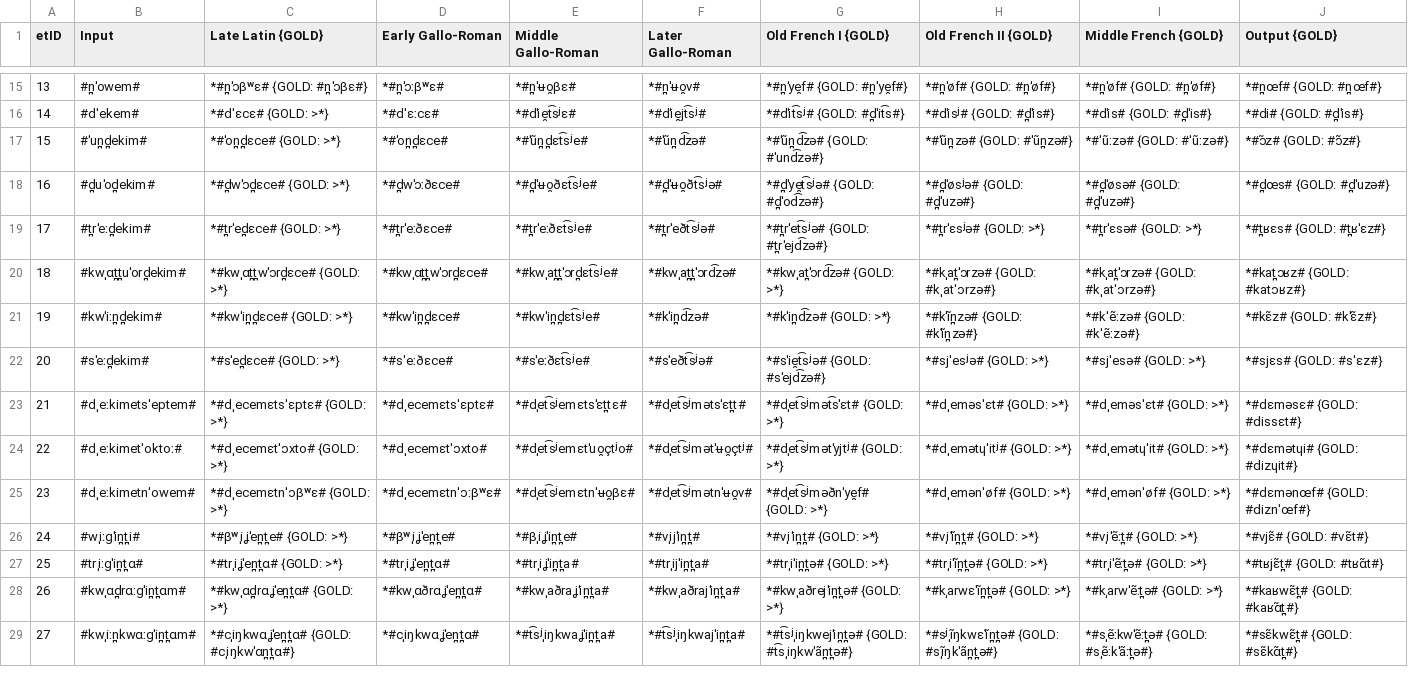
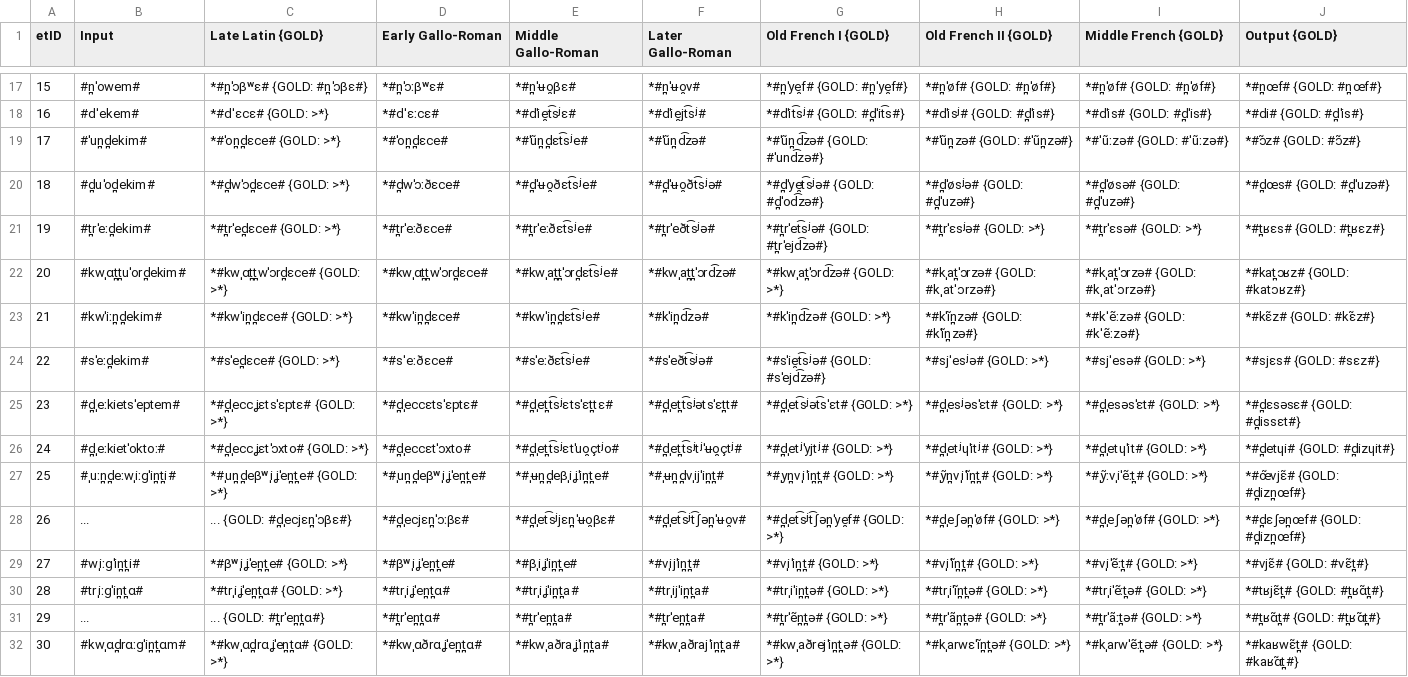
Before and after one commit to clmarr/RomanceNumeralAnalogy, a CSV file: FrenchNumberRun/FrenchNumberRun_stagewise_output_graph.csv, drawn as a sheet; only a part is shown, gaps mark what is left out; the shorter side is filled out with more unchanged rows; removed rows and columns are numbered as before the commit, all else as after; the diff covers the shown part only; the diff names each change by its address in the sheet, - before the commit and + after, or states it on an @@ line.

Commit message:
larger french run

```diff
--- a/FrenchNumberRun/FrenchNumberRun_stagewise_output_graph.csv
+++ b/FrenchNumberRun/FrenchNumberRun_stagewise_output_graph.csv
@@ column A (etID) renumbered from row 9 down @@
-J21 (Output {GOLD}): *#t̪ʁɛs# {GOLD: #t̪ʁˈɛz#}
+J21 (Output {GOLD}): *#t̪ʁɛs# {GOLD: #t̪ʁɛz#}
-J23 (Output {GOLD}): *#kɛ̃z# {GOLD: #kˈɛ̃z#}
+J23 (Output {GOLD}): *#kɛ̃z# {GOLD: #kɛ̃z#}
-J24 (Output {GOLD}): *#sjɛs# {GOLD: #sˈɛz#}
+J24 (Output {GOLD}): *#sjɛs# {GOLD: #sɛz#}
-B25 (Input): #dˌeːkimetsˈeptem#
+B25 (Input): #d̪ˌeːkietsˈeptem#
-C25 (Late Latin {GOLD}): *#dˌecemɛtsˈɛptɛ# {GOLD: >*}
+C25 (Late Latin {GOLD}): *#d̪ˌeccʝɛtsˈɛptɛ# {GOLD: >*}
-D25 (Early Gallo-Roman): *#dˌecemɛtsˈɛptɛ#
+D25 (Early Gallo-Roman): *#d̪ˌeccɛtsˈɛptɛ#
-E25 (Middle Gallo-Roman): *#dˌet͡sʲemɛtsˈɛt̪tɛ#
+E25 (Middle Gallo-Roman): *#d̪ˌet̪t͡sʲɛtsˈɛt̪tɛ#
-F25 (Later Gallo-Roman): *#dˌet͡sʲmətsˈɛt̪t#
+F25 (Later Gallo-Roman): *#d̪ˌet̪t͡sʲətsˈɛt̪t#
-G25 (Old French I {GOLD}): *#dˌet͡sʲmət͡sˈɛt# {GOLD: >*}
+G25 (Old French I {GOLD}): *#d̪ˌet͡sʲət͡sˈɛt# {GOLD: >*}
-H25 (Old French II {GOLD}): *#dˌeməsˈɛt# {GOLD: >*}
+H25 (Old French II {GOLD}): *#d̪ˌesʲəsˈɛt# {GOLD: >*}
-I25 (Middle French {GOLD}): *#dˌeməsˈɛt# {GOLD: >*}
+I25 (Middle French {GOLD}): *#d̪ˌesəsˈɛt# {GOLD: >*}
-J25 (Output {GOLD}): *#dɛməsɛ# {GOLD: #dissɛt#}
+J25 (Output {GOLD}): *#d̪ɛsəsɛ# {GOLD: #d̪issɛt#}
-B26 (Input): #dˌeːkimetˈoktoː#
+B26 (Input): #d̪ˌeːkietˈoktoː#
-C26 (Late Latin {GOLD}): *#dˌecemɛtˈɔxto# {GOLD: >*}
+C26 (Late Latin {GOLD}): *#d̪ˌeccʝɛtˈɔxto# {GOLD: >*}
-D26 (Early Gallo-Roman): *#dˌecemɛtˈɔxto#
+D26 (Early Gallo-Roman): *#d̪ˌeccɛtˈɔxto#
-E26 (Middle Gallo-Roman): *#dˌet͡sʲemɛtˈuo̯çtʲo#
+E26 (Middle Gallo-Roman): *#d̪ˌet̪t͡sʲɛtˈuo̯çtʲo#
-F26 (Later Gallo-Roman): *#dˌet͡sʲmətˈʉo̯çtʲ#
+F26 (Later Gallo-Roman): *#d̪ˌet̪t͡sʲtʲˈʉo̯çtʲ#
-G26 (Old French I {GOLD}): *#dˌet͡sʲmətˈyjtʲ# {GOLD: >*}
+G26 (Old French I {GOLD}): *#d̪ˌetʲˈyjtʲ# {GOLD: >*}
-H26 (Old French II {GOLD}): *#dˌemətɥˈitʲ# {GOLD: >*}
+H26 (Old French II {GOLD}): *#d̪ˌetʲɥˈitʲ# {GOLD: >*}
-I26 (Middle French {GOLD}): *#dˌemətɥˈit# {GOLD: >*}
+I26 (Middle French {GOLD}): *#d̪ˌetɥˈit# {GOLD: >*}
-J26 (Output {GOLD}): *#dɛmətɥi# {GOLD: #dizɥit#}
+J26 (Output {GOLD}): *#d̪etɥi# {GOLD: #d̪izɥit#}
-row 25: 23 | #dˌeːkimetnˈowem# | *#dˌecemɛtnˈɔβʷɛ# {GOLD: >*} | *#dˌecemɛtnˈɔːβʷɛ# | *#dˌet͡sʲemɛtnˈʉo̯βɛ# | *#dˌet͡sʲmətnˈʉo̯v# | *#dˌet͡sʲməðnˈye̯f# {GOLD: >*} | *#dˌemənˈøf# {GOLD: >*} | *#dˌemənˈøf# {GOLD: >*} | *#dɛmənœf# {GOLD: #diznˈœf#}
+row 27: 25 | #ˌuːn̪d̪eːwˌiːɡˈin̪t̪i# | *#ˌun̪d̪eβʷˌiʝˈen̪t̪e# {GOLD: >*} | *#ˌun̪d̪eβʷˌiʝˈen̪t̪e# | *#ˌʉn̪d̪eβˌiʝˈin̪t̪e# | *#ˌʉn̪d̪vˌijˈin̪t̪# | *#ˌyn̪vˌiˈin̪t̪# {GOLD: >*} | *#ˌỹn̪vˌiˈĩn̪t̪# {GOLD: >*} | *#ˌỹːvˌiˈẽːt̪# {GOLD: >*} | *#œ̃vjɛ̃# {GOLD: #d̪izn̪œf#}
+row 28: 26 | ... | ... {GOLD: #d̪ˌecjɛn̪ˈɔβɛ#} | *#d̪ˌecjɛn̪ˈɔːβɛ# | *#d̪ˌet͡sʲjɛn̪ˈʉo̯βɛ# | *#d̪ˌet͡sʲt͡ʃən̪ˈʉo̯v# | *#d̪ˌet͡sʲt͡ʃən̪ˈye̯f# {GOLD: >*} | *#d̪ˌeʃən̪ˈøf# {GOLD: >*} | *#d̪ˌeʃən̪ˈøf# {GOLD: >*} | *#d̪ɛʃən̪œf# {GOLD: #d̪izn̪œf#}
-J29 (Output {GOLD}): *#vjɛ̃# {GOLD: #vɛ̃t#}
+J29 (Output {GOLD}): *#vjɛ̃# {GOLD: #vɛ̃t̪#}
-J30 (Output {GOLD}): *#tʁjɛ̃t̪# {GOLD: #tʁɑ̃t#}
+J30 (Output {GOLD}): *#tʁjɛ̃t̪# {GOLD: #t̪ʁɑ̃t̪#}
+row 31: 29 | ... | ... {GOLD: #t̪rˈen̪t̪ɑ#} | *#t̪rˈen̪t̪ɑ# | *#t̪rˈen̪t̪a# | *#t̪rˈen̪t̪a# | *#t̪rˈẽn̪t̪ə# {GOLD: >*} | *#t̪rˈãn̪t̪ə# {GOLD: >*} | *#t̪rˈãːt̪ə# {GOLD: >*} | *#t̪ʁɑ̃t̪# {GOLD: #t̪ʁɑ̃t̪#}
```
Also changed, not shown: 8 added rows and 1 edited cell elsewhere in this file, FrenchNumberRun/LateLatinEditDistances.csv, FrenchNumberRun/OldFrenchIEditDistances.csv, 48 other files.
